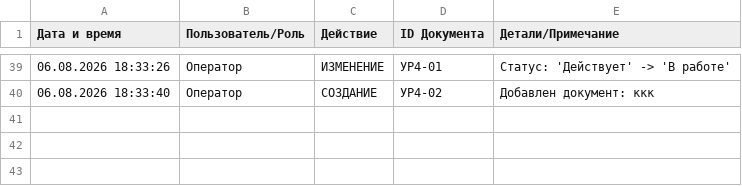
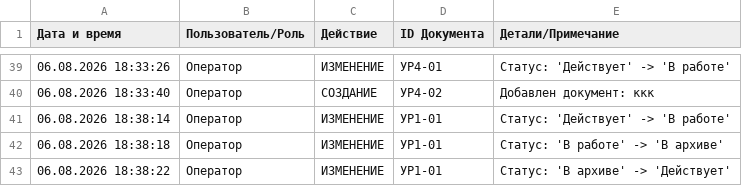
Before and after one commit to Dmitriy-Dash/LabDocs2.0, a CSV file: audit_journal.csv, drawn as a sheet; only a part is shown, gaps mark what is left out.

```diff
--- a/audit_journal.csv
+++ b/audit_journal.csv
@@ -40 +40,4 @@
 06.08.2026 18:33:40;Оператор;СОЗДАНИЕ;УР4-02;Добавлен документ: ккк
+06.08.2026 18:38:14;Оператор;ИЗМЕНЕНИЕ;УР1-01;Статус: 'Действует' -> 'В работе'
+06.08.2026 18:38:18;Оператор;ИЗМЕНЕНИЕ;УР1-01;Статус: 'В работе' -> 'В архиве'
+06.08.2026 18:38:22;Оператор;ИЗМЕНЕНИЕ;УР1-01;Статус: 'В архиве' -> 'Действует'
```
Also changed, not shown: 2 other files.
